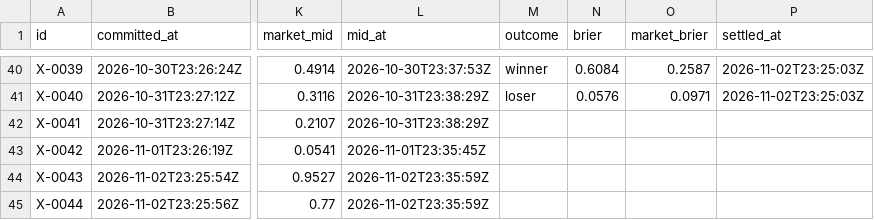
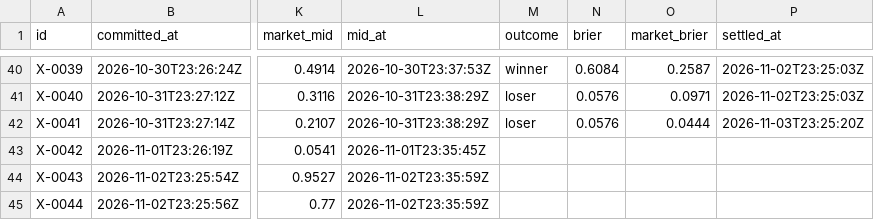
Before and after one commit to triton-xxix/proteus-lab, a CSV file: exchange/BOOK.csv, drawn as a sheet; only a part is shown, gaps mark what is left out; the diff covers the shown part only; the diff names each change by its address in the sheet, - before the commit and + after, or states it on an @@ line.

```diff
--- a/exchange/BOOK.csv
+++ b/exchange/BOOK.csv
-M42 (outcome): (empty)
+M42 (outcome): loser
-N42 (brier): (empty)
+N42 (brier): 0.0576
-O42 (market_brier): (empty)
+O42 (market_brier): 0.0444
-P42 (settled_at): (empty)
+P42 (settled_at): 2026-11-03T23:25:20Z
```
Also changed, not shown: 2 added rows elsewhere in this file, grinder/research/MENTIONS.csv, pitch/PREDICTIONS.csv, 13 other files.
